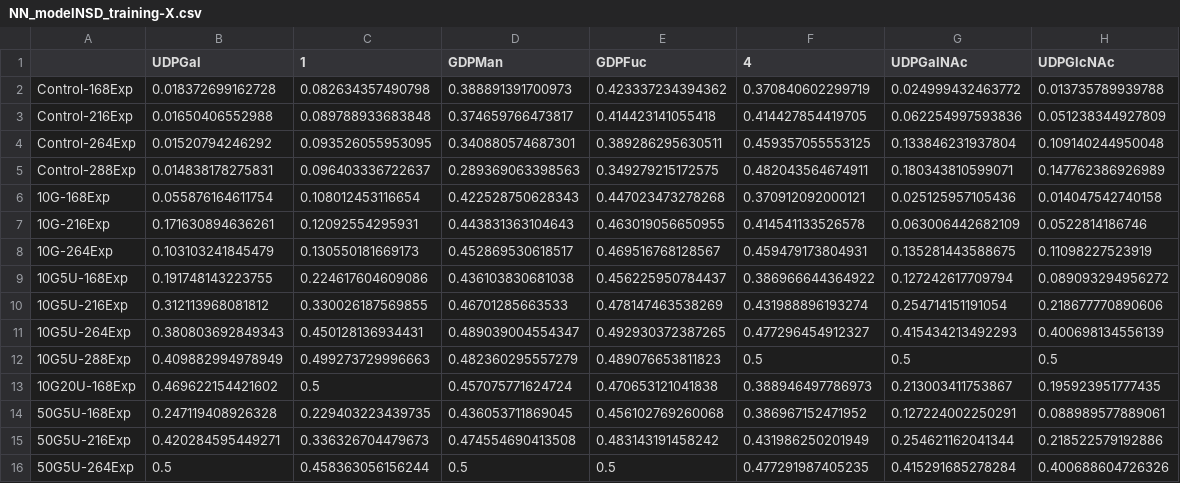
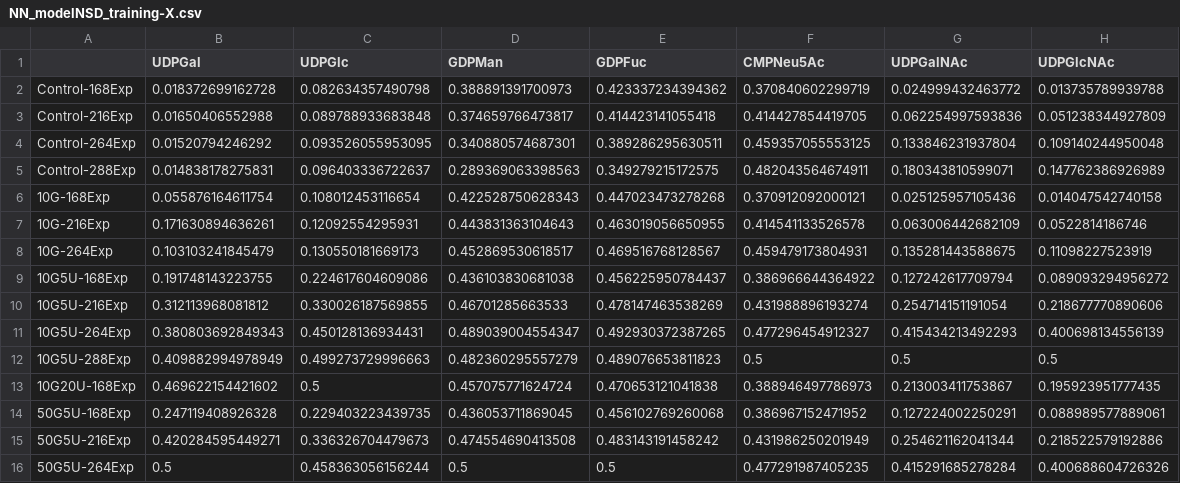
Before and after one commit to PedroSeber/CHO_N-glycosylation_prediction, a CSV file: datasets/NN_modelNSD_training-X.csv, drawn as a sheet.

```diff
--- a/datasets/NN_modelNSD_training-X.csv
+++ b/datasets/NN_modelNSD_training-X.csv
@@ -1,2 +1,2 @@
-,UDPGal,1,GDPMan,GDPFuc,4,UDPGalNAc,UDPGlcNAc
+,UDPGal,UDPGlc,GDPMan,GDPFuc,CMPNeu5Ac,UDPGalNAc,UDPGlcNAc
 Control-168Exp,0.018372699162728,0.082634357490798,0.388891391700973,0.423337234394362,0.370840602299719,0.024999432463772,0.013735789939788
```
Also changed, not shown: datasets/NN_modelNSD_test-X.csv.
